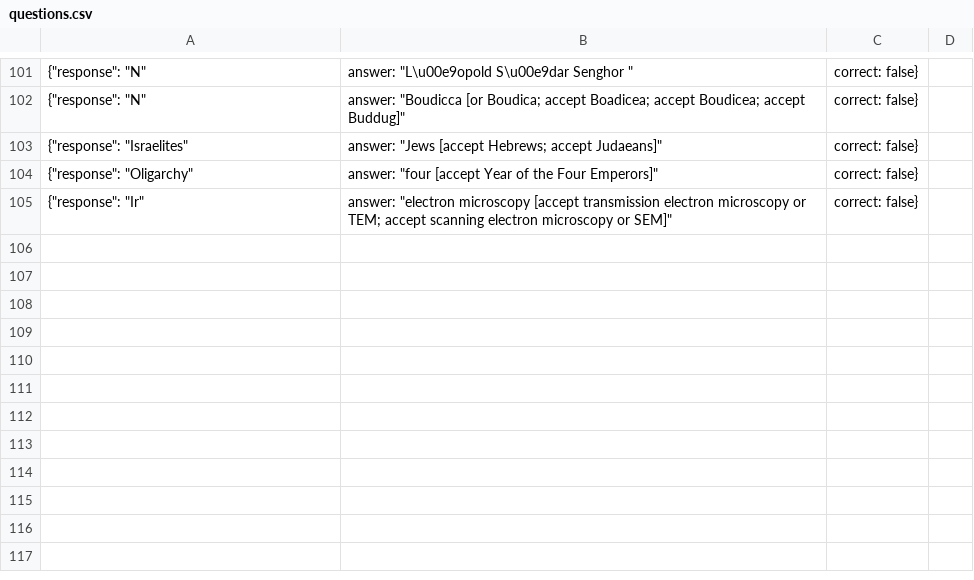
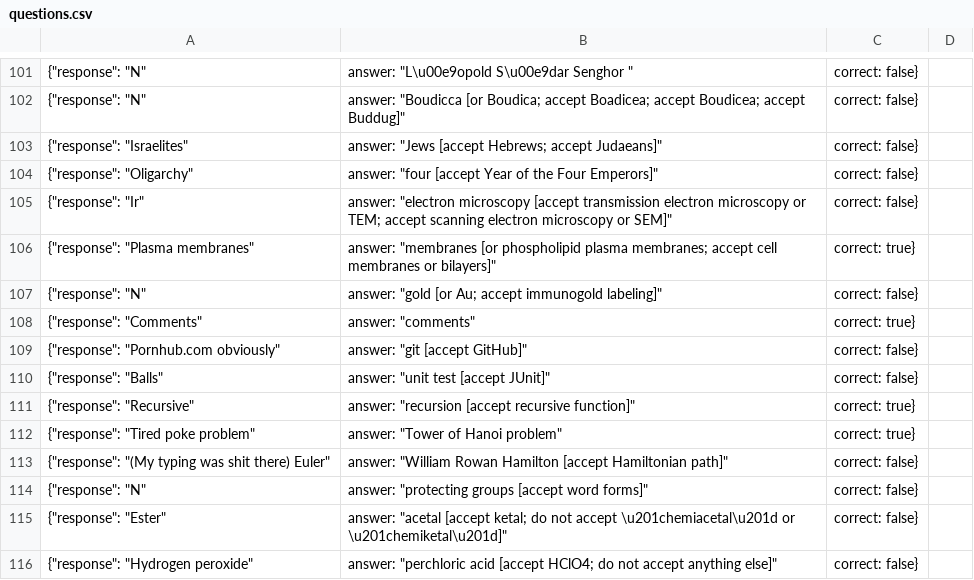
Before and after one commit to rtenacity/QuizbowlBot, a CSV file: questions.csv, drawn as a sheet; only a part is shown, gaps mark what is left out.

Commit message:
MORE DATA

```diff
--- a/questions.csv
+++ b/questions.csv
@@ -105 +105,12 @@
 {"response": "Ir", "answer": "electron microscopy [accept transmission electron microscopy or TEM; accept scanning electron microscopy or SEM]", "correct": false},
+{"response": "Plasma membranes", "answer": "membranes [or phospholipid plasma membranes; accept cell membranes or bilayers]", "correct": true},
+{"response": "N", "answer": "gold [or Au; accept immunogold labeling]", "correct": false},
+{"response": "Comments", "answer": "comments", "correct": true},
+{"response": "Pornhub.com obviously", "answer": "git [accept GitHub]", "correct": false},
+{"response": "Balls", "answer": "unit test [accept JUnit]", "correct": false},
+{"response": "Recursive", "answer": "recursion [accept recursive function]", "correct": true},
+{"response": "Tired poke problem", "answer": "Tower of Hanoi problem", "correct": true},
+{"response": "(My typing was shit there) Euler", "answer": "William Rowan Hamilton [accept Hamiltonian path]", "correct": false},
+{"response": "N", "answer": "protecting groups [accept word forms]", "correct": false},
+{"response": "Ester", "answer": "acetal [accept ketal; do not accept \u201chemiacetal\u201d or \u201chemiketal\u201d]", "correct": false},
+{"response": "Hydrogen peroxide", "answer": "perchloric acid [accept HClO4; do not accept anything else]", "correct": false},
```
